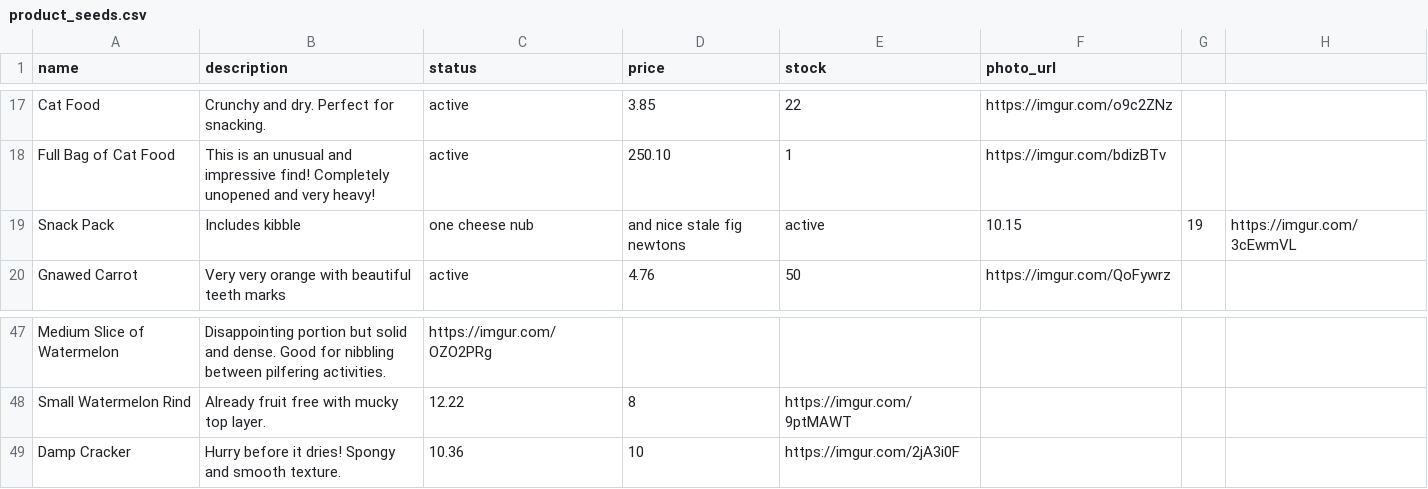
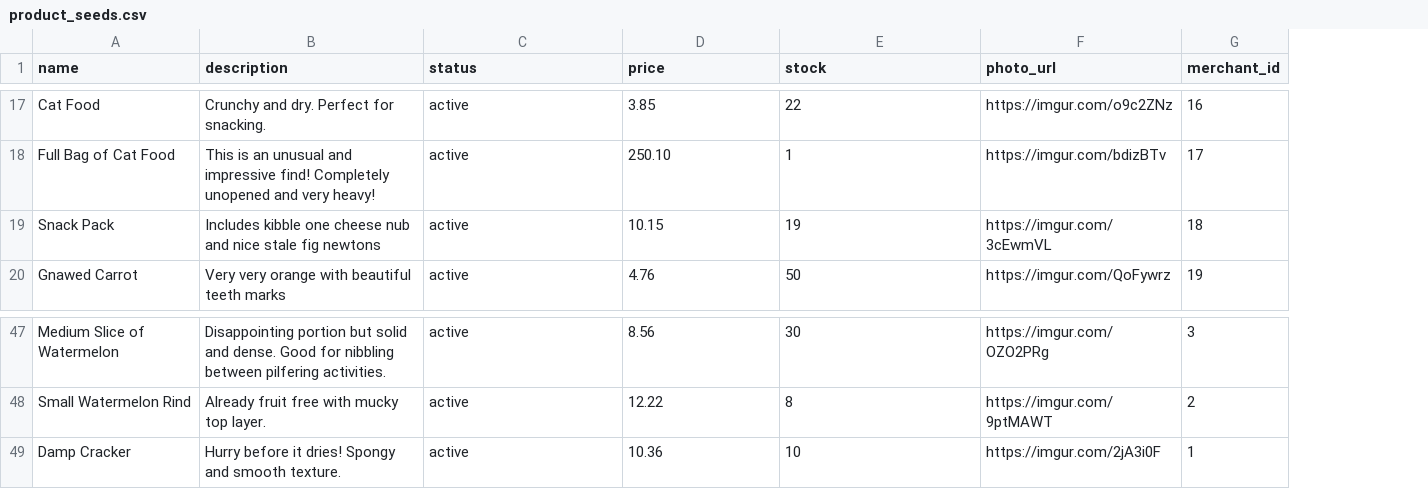
Before and after one commit to tofuandeve/betsy, a CSV file: db/product_seeds.csv, drawn as a sheet; only a part is shown, gaps mark what is left out; removed rows and columns are numbered as before the commit, all else as after; the diff covers the shown part only; the diff names each change by its address in the sheet, - before the commit and + after, or states it on an @@ line.

Commit message:
Added merchant_id to strong params, fixtures, and products controller test; updated product csv and seed file to include merchant id

```diff
--- a/db/product_seeds.csv
+++ b/db/product_seeds.csv
-column G, row 19: 19
-column H, row 19: https://imgur.com/3cEwmVL
+column G (merchant_id), rows 17-20: 16 | 17 | 18 | 19; rows 47-49: 3 | 2 | 1
-B19 (description): Includes kibble
+B19 (description): Includes kibble one cheese nub and nice stale fig newtons
-C19 (status): one cheese nub
+C19 (status): active
-D19 (price): and nice stale fig newtons
+D19 (price): 10.15
-E19 (stock): active
+E19 (stock): 19
-F19 (photo_url): 10.15
+F19 (photo_url): https://imgur.com/3cEwmVL
-C47 (status): https://imgur.com/OZO2PRg
+C47 (status): active
-D47 (price): (empty)
+D47 (price): 8.56
-E47 (stock): (empty)
+E47 (stock): 30
-F47 (photo_url): (empty)
+F47 (photo_url): https://imgur.com/OZO2PRg
-C48 (status): 12.22
+C48 (status): active
-D48 (price): 8
+D48 (price): 12.22
-E48 (stock): https://imgur.com/9ptMAWT
+E48 (stock): 8
-F48 (photo_url): (empty)
+F48 (photo_url): https://imgur.com/9ptMAWT
-C49 (status): 10.36
+C49 (status): active
-D49 (price): 10
+D49 (price): 10.36
-E49 (stock): https://imgur.com/2jA3i0F
+E49 (stock): 10
-F49 (photo_url): (empty)
+F49 (photo_url): https://imgur.com/2jA3i0F
```
Also changed, not shown: 61 edited cells elsewhere in this file, 4 other files.
